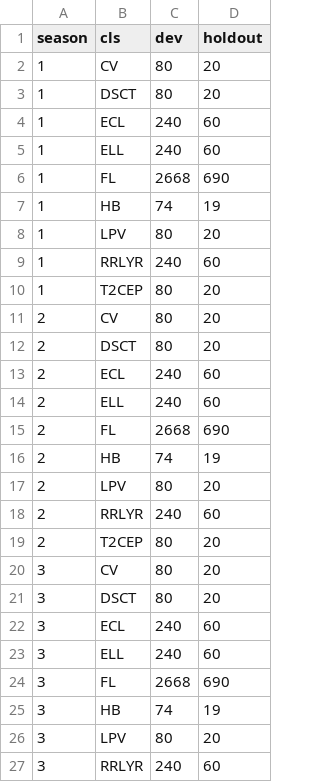
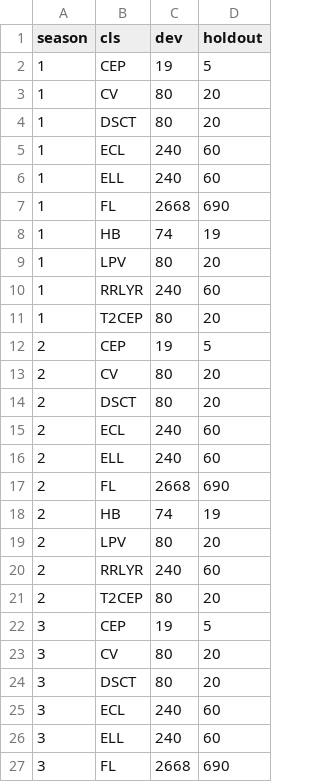
Before and after one commit to rae-holcomb/ss_redevelopment, a CSV file: reports/2026-11-13_p35-wg6-loader/data/counts.csv, drawn as a sheet; only a part is shown; the shorter side is filled out with more unchanged rows.

```diff
--- a/reports/2026-11-13_p35-wg6-loader/data/counts.csv
+++ b/reports/2026-11-13_p35-wg6-loader/data/counts.csv
@@ -1,2 +1,3 @@
 season,cls,dev,holdout
+1,CEP,19,5
 1,CV,80,20
@@ -10,2 +11,3 @@ season,cls,dev,holdout
 1,T2CEP,80,20
+2,CEP,19,5
 2,CV,80,20
@@ -19,2 +21,3 @@ season,cls,dev,holdout
 2,T2CEP,80,20
+3,CEP,19,5
 3,CV,80,20
```
Also changed, not shown: 13 other files.
